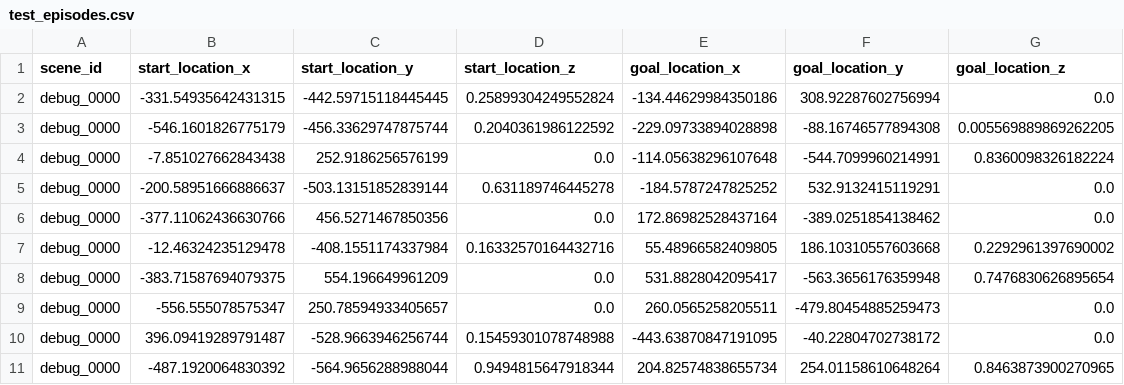
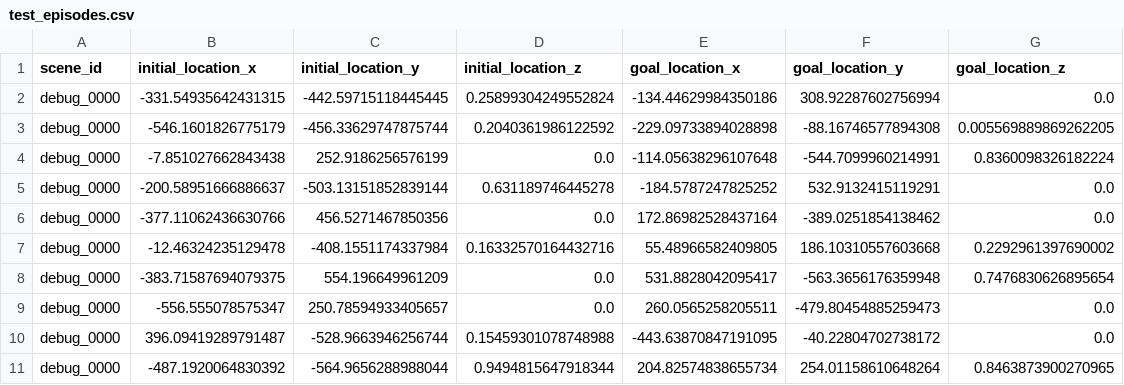
Before and after one commit to spear-sim/spear, a CSV file: examples/imitation_learning_openbot/test_episodes.csv, drawn as a sheet.

Commit message:
add trained_model, new episodes

```diff
--- a/examples/imitation_learning_openbot/test_episodes.csv
+++ b/examples/imitation_learning_openbot/test_episodes.csv
@@ -1,2 +1,2 @@
-scene_id,start_location_x,start_location_y,start_location_z,goal_location_x,goal_location_y,goal_location_z
+scene_id,initial_location_x,initial_location_y,initial_location_z,goal_location_x,goal_location_y,goal_location_z
 debug_0000,-331.54935642431315,-442.59715118445445,0.25899304249552824,-134.44629984350186,308.92287602756994,0.0
```
Also changed, not shown: 2 other files.
